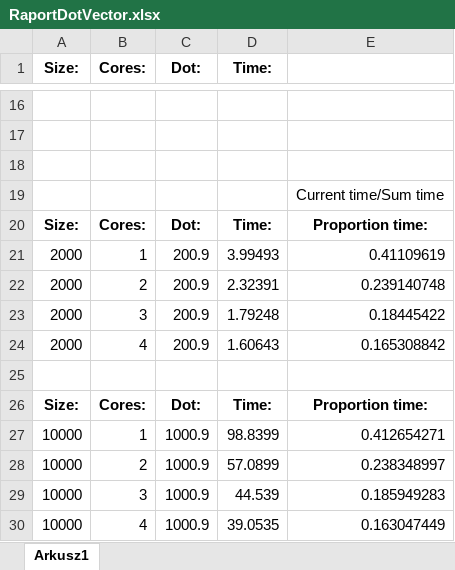
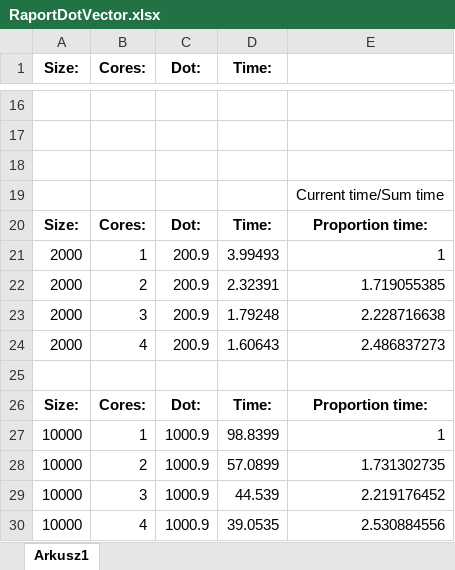
Before and after one commit to LukaszRabiec/ParallelRepo, an Excel workbook: ParallelRepo/RaportDotVector.xlsx, sheet Arkusz1, drawn as a sheet; only a part is shown, gaps mark what is left out; values as stored, in another font and other column widths than the file's, no borders; charts and pictures not drawn; the diff names each change by its address in the sheet, - before the commit and + after, or states it on an @@ line.

Commit message:
new raport

```diff
--- a/ParallelRepo/RaportDotVector.xlsx (sheet Arkusz1)
+++ b/ParallelRepo/RaportDotVector.xlsx (sheet Arkusz1)
-E21: 0.41109619
+E21: 1
-E22: 0.239140748
+E22: 1.719055385
-E23: 0.18445422
+E23: 2.228716638
-E24: 0.165308842
+E24: 2.486837273
-E27: 0.412654271
+E27: 1
-E28: 0.238348997
+E28: 1.731302735
-E29: 0.185949283
+E29: 2.219176452
-E30: 0.163047449
+E30: 2.530884556
```
Also changed, not shown: charts or pictures, 1 other file.
